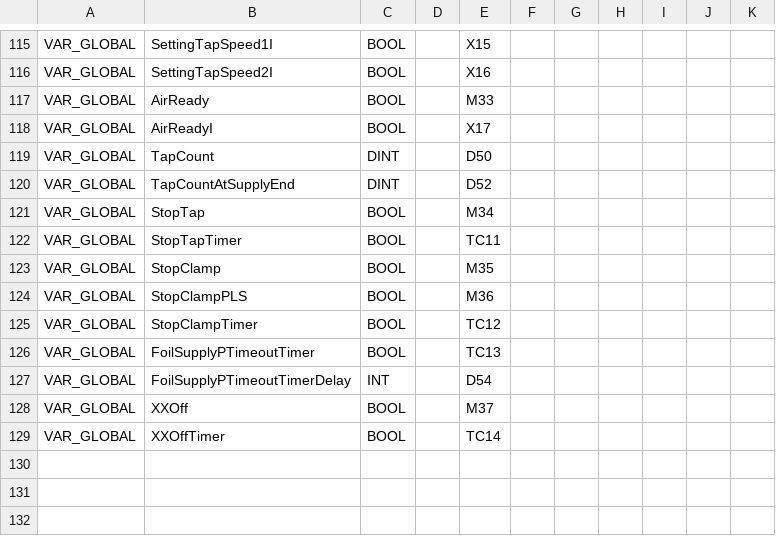
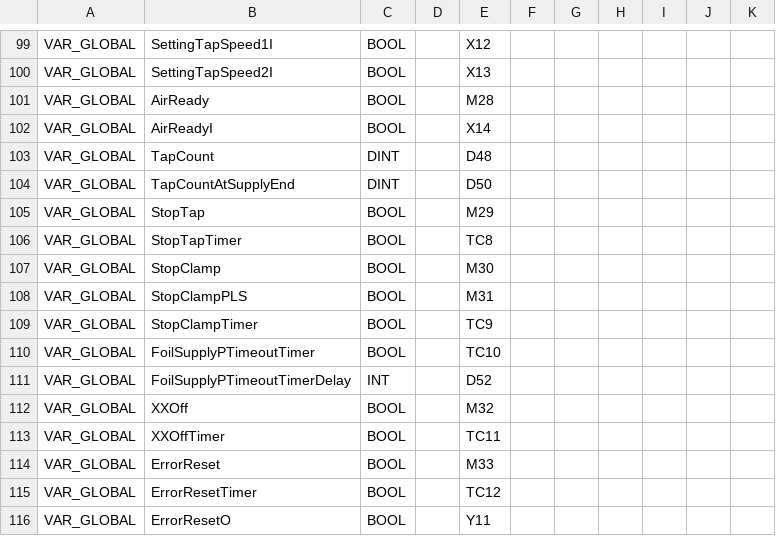
Before and after one commit to Radialxawn/PLC-HMI-Projects, a CSV file: KhanhHungTap1/KhanhHungTap1.tags.PLC.csv, drawn as a sheet; only a part is shown, gaps mark what is left out; addresses are those after the commit; the diff covers the shown part only; the diff names each change by its address in the sheet, - before the commit and + after, or states it on an @@ line.

```diff
--- a/KhanhHungTap1/KhanhHungTap1.tags.PLC.csv
+++ b/KhanhHungTap1/KhanhHungTap1.tags.PLC.csv
-E99: X15
+E99: X12
-E100: X16
+E100: X13
-E101: M33
+E101: M28
-E102: X17
+E102: X14
-E103: D50
+E103: D48
-E104: D52
+E104: D50
-E105: M34
+E105: M29
-E106: TC11
+E106: TC8
-E107: M35
+E107: M30
-E108: M36
+E108: M31
-E109: TC12
+E109: TC9
-E110: TC13
+E110: TC10
-E111: D54
+E111: D52
-E112: M37
+E112: M32
-E113: TC14
+E113: TC11
+row 114: VAR_GLOBAL | ErrorReset | BOOL |  | M33
+row 115: VAR_GLOBAL | ErrorResetTimer | BOOL |  | TC12
+row 116: VAR_GLOBAL | ErrorResetO | BOOL |  | Y11
```
Also changed, not shown: 16 removed rows and 40 edited cells elsewhere in this file, 5 other files.
